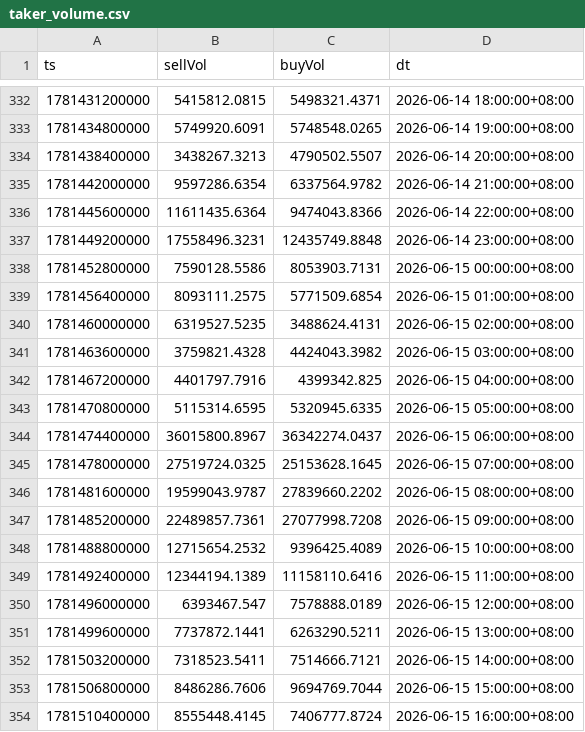
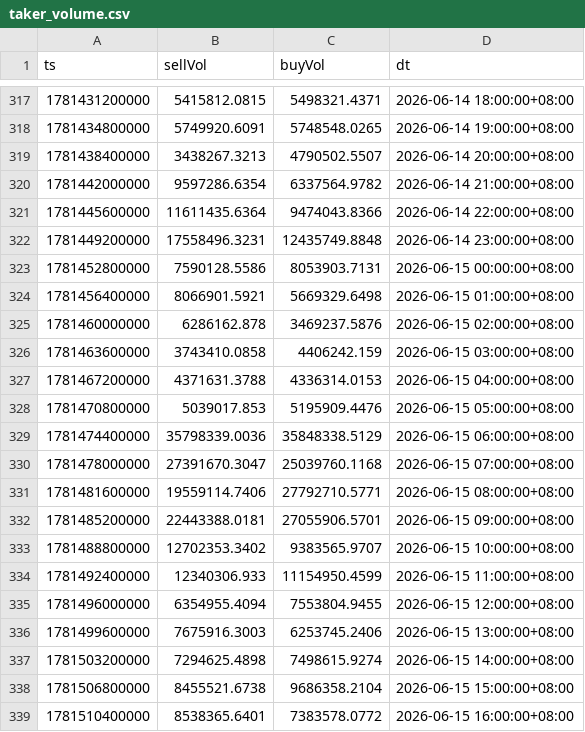
Before and after one commit to jabine9966/project, a CSV file: data/taker_volume.csv, drawn as a sheet; only a part is shown, gaps mark what is left out; the diff covers the shown part only.

```diff
--- a/data/taker_volume.csv
+++ b/data/taker_volume.csv
@@ -338,17 +323,17 @@ ts,sellVol,buyVol,dt
 1781452800000,7590128.5586,8053903.7131,2026-06-15 00:00:00+08:00
-1781456400000,8093111.2575,5771509.6854,2026-06-15 01:00:00+08:00
-1781460000000,6319527.5235,3488624.4131,2026-06-15 02:00:00+08:00
-1781463600000,3759821.4328,4424043.3982,2026-06-15 03:00:00+08:00
-1781467200000,4401797.7916,4399342.825,2026-06-15 04:00:00+08:00
-1781470800000,5115314.6595,5320945.6335,2026-06-15 05:00:00+08:00
-1781474400000,36015800.8967,36342274.0437,2026-06-15 06:00:00+08:00
-1781478000000,27519724.0325,25153628.1645,2026-06-15 07:00:00+08:00
-1781481600000,19599043.9787,27839660.2202,2026-06-15 08:00:00+08:00
-1781485200000,22489857.7361,27077998.7208,2026-06-15 09:00:00+08:00
-1781488800000,12715654.2532,9396425.4089,2026-06-15 10:00:00+08:00
-1781492400000,12344194.1389,11158110.6416,2026-06-15 11:00:00+08:00
-1781496000000,6393467.547,7578888.0189,2026-06-15 12:00:00+08:00
-1781499600000,7737872.1441,6263290.5211,2026-06-15 13:00:00+08:00
-1781503200000,7318523.5411,7514666.7121,2026-06-15 14:00:00+08:00
-1781506800000,8486286.7606,9694769.7044,2026-06-15 15:00:00+08:00
-1781510400000,8555448.4145,7406777.8724,2026-06-15 16:00:00+08:00
+1781456400000,8066901.5921,5669329.6498,2026-06-15 01:00:00+08:00
+1781460000000,6286162.878,3469237.5876,2026-06-15 02:00:00+08:00
+1781463600000,3743410.0858,4406242.159,2026-06-15 03:00:00+08:00
+1781467200000,4371631.3788,4336314.0153,2026-06-15 04:00:00+08:00
+1781470800000,5039017.853,5195909.4476,2026-06-15 05:00:00+08:00
+1781474400000,35798339.0036,35848338.5129,2026-06-15 06:00:00+08:00
+1781478000000,27391670.3047,25039760.1168,2026-06-15 07:00:00+08:00
+1781481600000,19559114.7406,27792710.5771,2026-06-15 08:00:00+08:00
+1781485200000,22443388.0181,27055906.5701,2026-06-15 09:00:00+08:00
+1781488800000,12702353.3402,9383565.9707,2026-06-15 10:00:00+08:00
+1781492400000,12340306.933,11154950.4599,2026-06-15 11:00:00+08:00
+1781496000000,6354955.4094,7553804.9455,2026-06-15 12:00:00+08:00
+1781499600000,7675916.3003,6253745.2406,2026-06-15 13:00:00+08:00
+1781503200000,7294625.4898,7498615.9274,2026-06-15 14:00:00+08:00
+1781506800000,8455521.6738,9686358.2104,2026-06-15 15:00:00+08:00
+1781510400000,8538365.6401,7383578.0772,2026-06-15 16:00:00+08:00
```
Also changed, not shown: 15 added rows, 15 removed rows and 14 edited cells elsewhere in this file, data/ohlcv_15m.csv, data/ohlcv_1d.csv, 13 other files.
